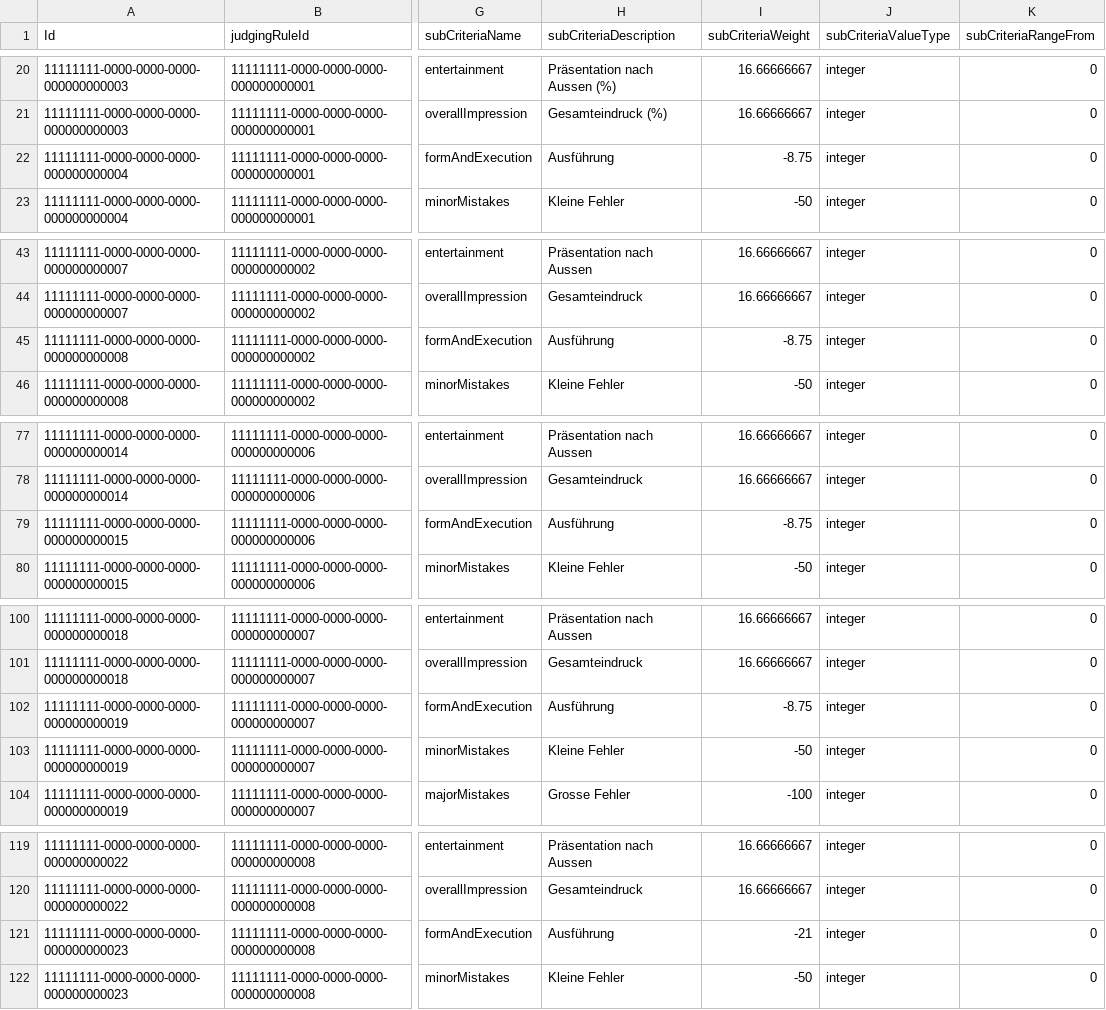
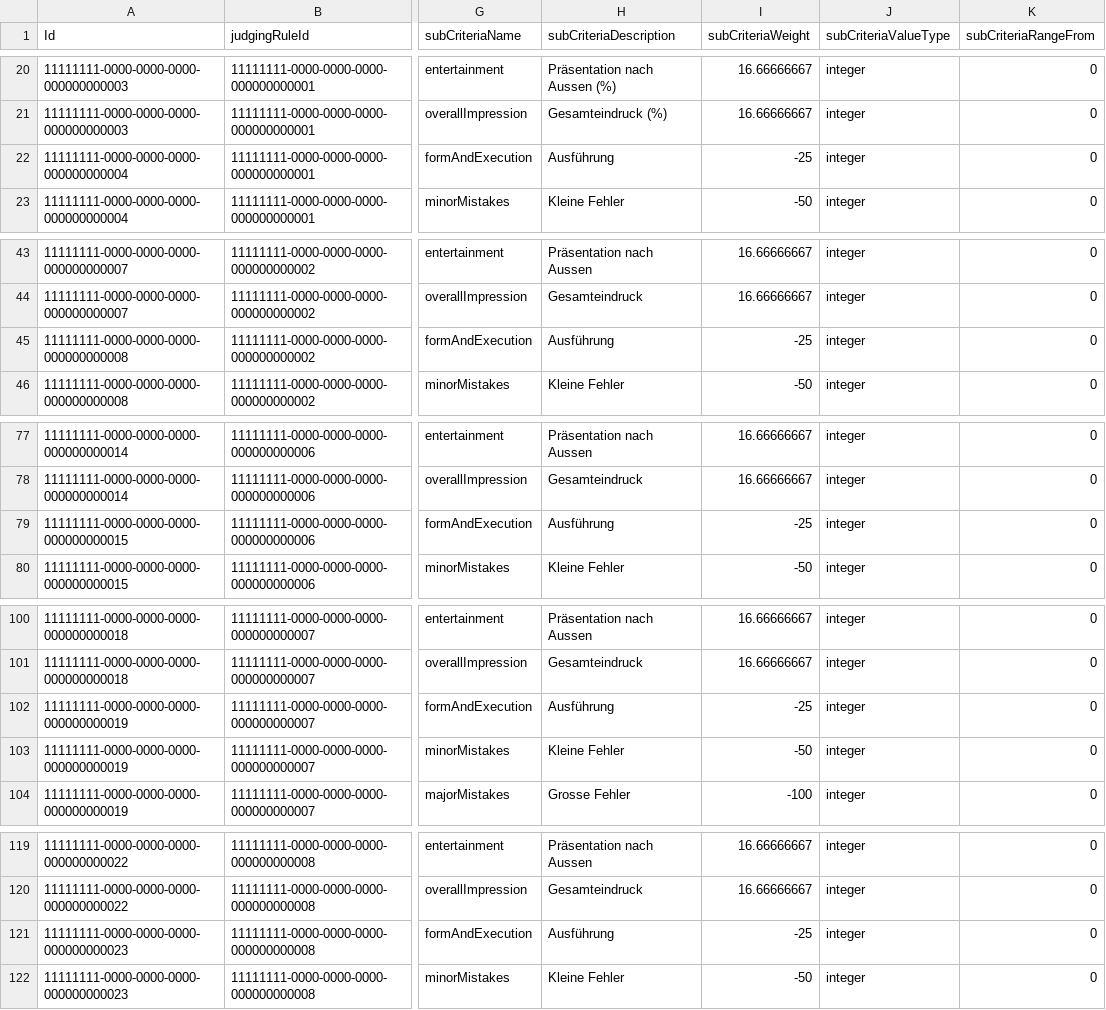
Before and after one commit to intesso/competition, a CSV file: backend/src/lib/db-migrations/master-data/Criteria.csv, drawn as a sheet; only a part is shown, gaps mark what is left out; the diff names each change by its address in the sheet, - before the commit and + after, or states it on an @@ line.

```diff
--- a/backend/src/lib/db-migrations/master-data/Criteria.csv
+++ b/backend/src/lib/db-migrations/master-data/Criteria.csv
-I22 (subCriteriaWeight): -8.75
+I22 (subCriteriaWeight): -25
-I45 (subCriteriaWeight): -8.75
+I45 (subCriteriaWeight): -25
-I79 (subCriteriaWeight): -8.75
+I79 (subCriteriaWeight): -25
-I102 (subCriteriaWeight): -8.75
+I102 (subCriteriaWeight): -25
-I121 (subCriteriaWeight): -21
+I121 (subCriteriaWeight): -25
```
Also changed, not shown: backend/src/lib/db-migrations/master-data/Category.csv, backend/src/lib/db-migrations/master-data/Combination.csv, 9 other files.
